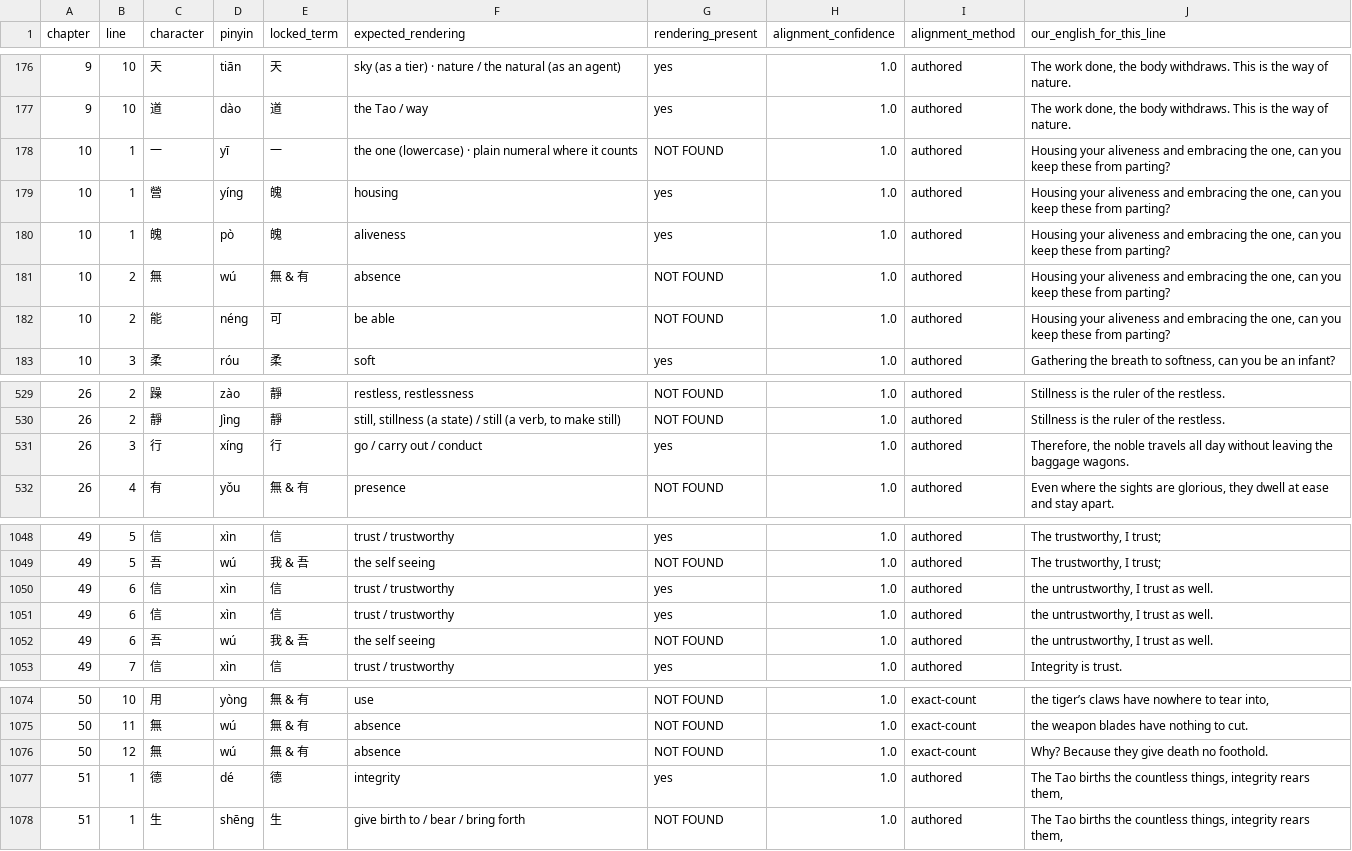
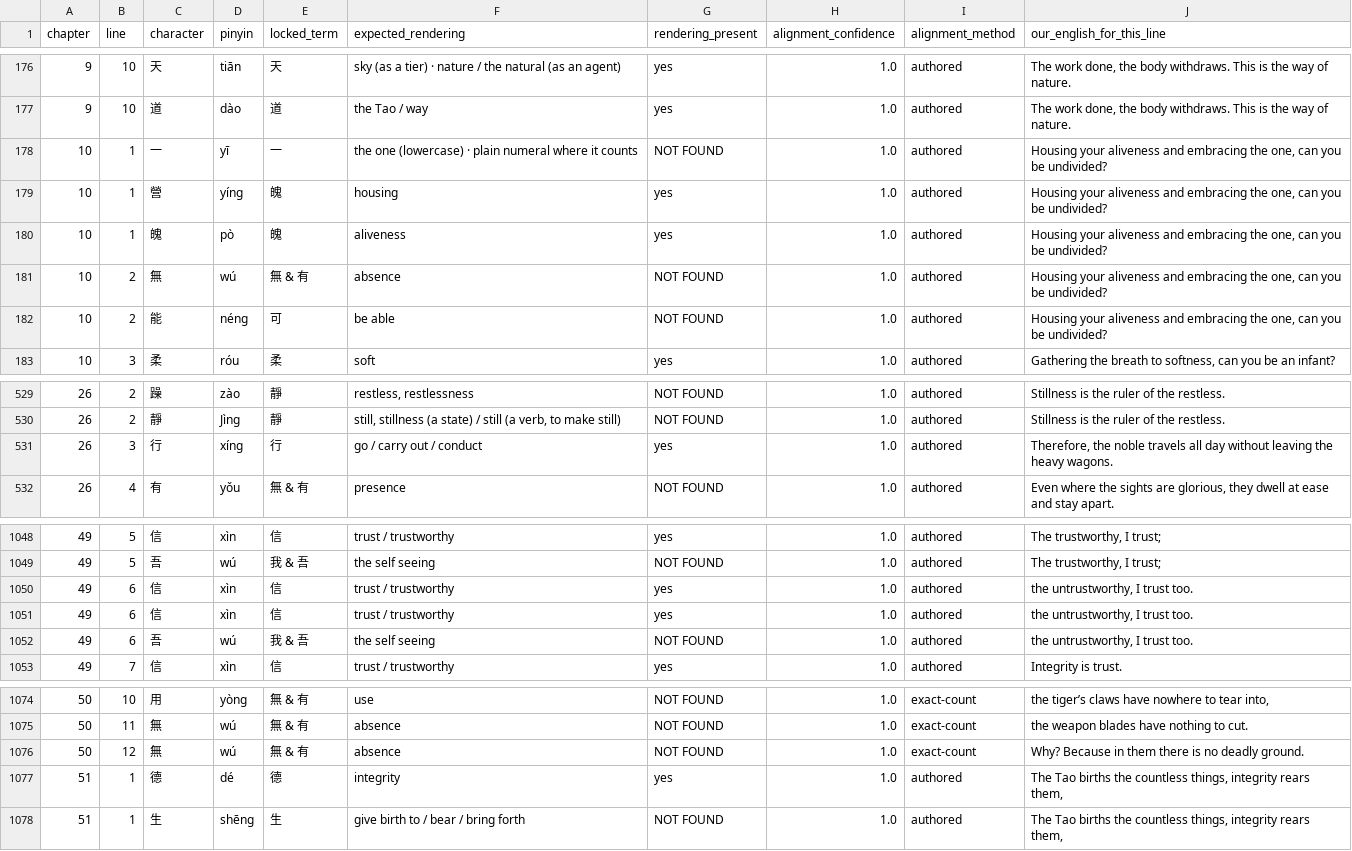
Before and after one commit to opencosmos-ai/taoteching, a CSV file: data/locked-renderings.csv, drawn as a sheet; only a part is shown, gaps mark what is left out.

```diff
--- a/data/locked-renderings.csv
+++ b/data/locked-renderings.csv
@@ -177,7 +177,7 @@ chapter,line,character,pinyin,locked_term,expected_rendering,rendering_present,a
 9,10,道,dào,道,the Tao / way,yes,1.0,authored,"The work done, the body withdraws. This is the way of nature."
-10,1,一,yī,一,the one (lowercase) · plain numeral where it counts,NOT FOUND,1.0,authored,"Housing your aliveness and embracing the one, can you keep these from parting?"
-10,1,營,yíng,魄,housing,yes,1.0,authored,"Housing your aliveness and embracing the one, can you keep these from parting?"
-10,1,魄,pò,魄,aliveness,yes,1.0,authored,"Housing your aliveness and embracing the one, can you keep these from parting?"
-10,2,無,wú,無 & 有,absence,NOT FOUND,1.0,authored,"Housing your aliveness and embracing the one, can you keep these from parting?"
-10,2,能,néng,可,be able,NOT FOUND,1.0,authored,"Housing your aliveness and embracing the one, can you keep these from parting?"
+10,1,一,yī,一,the one (lowercase) · plain numeral where it counts,NOT FOUND,1.0,authored,"Housing your aliveness and embracing the one, can you be undivided?"
+10,1,營,yíng,魄,housing,yes,1.0,authored,"Housing your aliveness and embracing the one, can you be undivided?"
+10,1,魄,pò,魄,aliveness,yes,1.0,authored,"Housing your aliveness and embracing the one, can you be undivided?"
+10,2,無,wú,無 & 有,absence,NOT FOUND,1.0,authored,"Housing your aliveness and embracing the one, can you be undivided?"
+10,2,能,néng,可,be able,NOT FOUND,1.0,authored,"Housing your aliveness and embracing the one, can you be undivided?"
 10,3,柔,róu,柔,soft,yes,1.0,authored,"Gathering the breath to softness, can you be an infant?"
@@ -530,3 +530,3 @@ chapter,line,character,pinyin,locked_term,expected_rendering,rendering_present,a
 26,2,靜,Jìng,靜,"still, stillness (a state) / still (a verb, to make still)",NOT FOUND,1.0,authored,Stillness is the ruler of the restless.
-26,3,行,xíng,行,go / carry out / conduct,yes,1.0,authored,"Therefore, the noble travels all day without leaving the baggage wagons."
+26,3,行,xíng,行,go / carry out / conduct,yes,1.0,authored,"Therefore, the noble travels all day without leaving the heavy wagons."
 26,4,有,yǒu,無 & 有,presence,NOT FOUND,1.0,authored,"Even where the sights are glorious, they dwell at ease and stay apart."
@@ -1049,5 +1049,5 @@ chapter,line,character,pinyin,locked_term,expected_rendering,rendering_present,a
 49,5,吾,wú,我 & 吾,the self seeing,NOT FOUND,1.0,authored,"The trustworthy, I trust;"
-49,6,信,xìn,信,trust / trustworthy,yes,1.0,authored,"the untrustworthy, I trust as well."
-49,6,信,xìn,信,trust / trustworthy,yes,1.0,authored,"the untrustworthy, I trust as well."
-49,6,吾,wú,我 & 吾,the self seeing,NOT FOUND,1.0,authored,"the untrustworthy, I trust as well."
+49,6,信,xìn,信,trust / trustworthy,yes,1.0,authored,"the untrustworthy, I trust too."
+49,6,信,xìn,信,trust / trustworthy,yes,1.0,authored,"the untrustworthy, I trust too."
+49,6,吾,wú,我 & 吾,the self seeing,NOT FOUND,1.0,authored,"the untrustworthy, I trust too."
 49,7,信,xìn,信,trust / trustworthy,yes,1.0,authored,Integrity is trust.
@@ -1075,3 +1075,3 @@ chapter,line,character,pinyin,locked_term,expected_rendering,rendering_present,a
 50,11,無,wú,無 & 有,absence,NOT FOUND,1.0,exact-count,the weapon blades have nothing to cut.
-50,12,無,wú,無 & 有,absence,NOT FOUND,1.0,exact-count,Why? Because they give death no foothold.
+50,12,無,wú,無 & 有,absence,NOT FOUND,1.0,exact-count,Why? Because in them there is no deadly ground.
 51,1,德,dé,德,integrity,yes,1.0,authored,"The Tao births the countless things, integrity rears them,"
```
Also changed, not shown: data/chapters.csv, data/character-anatomy.csv, 20 other files.
